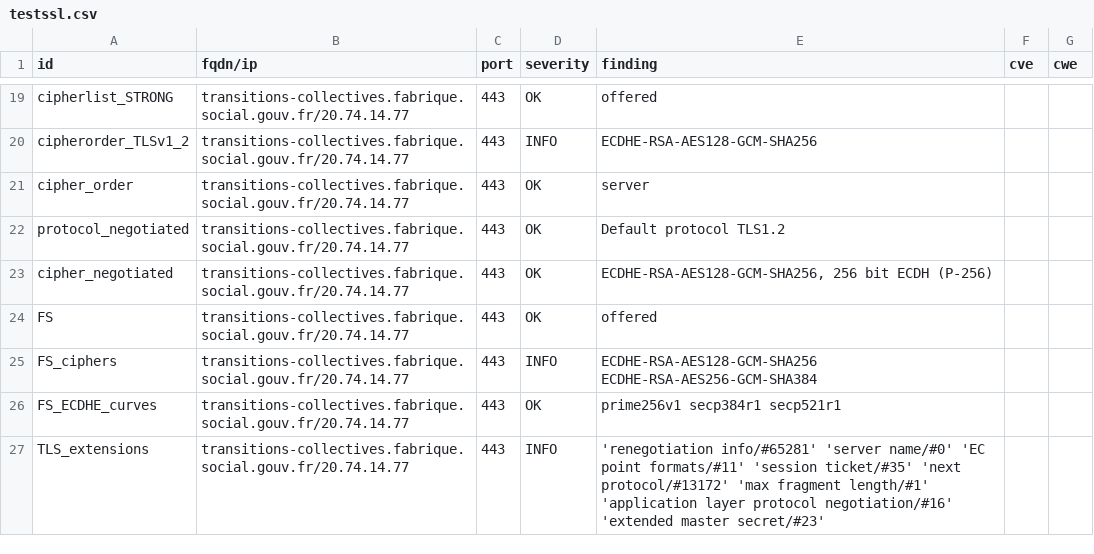
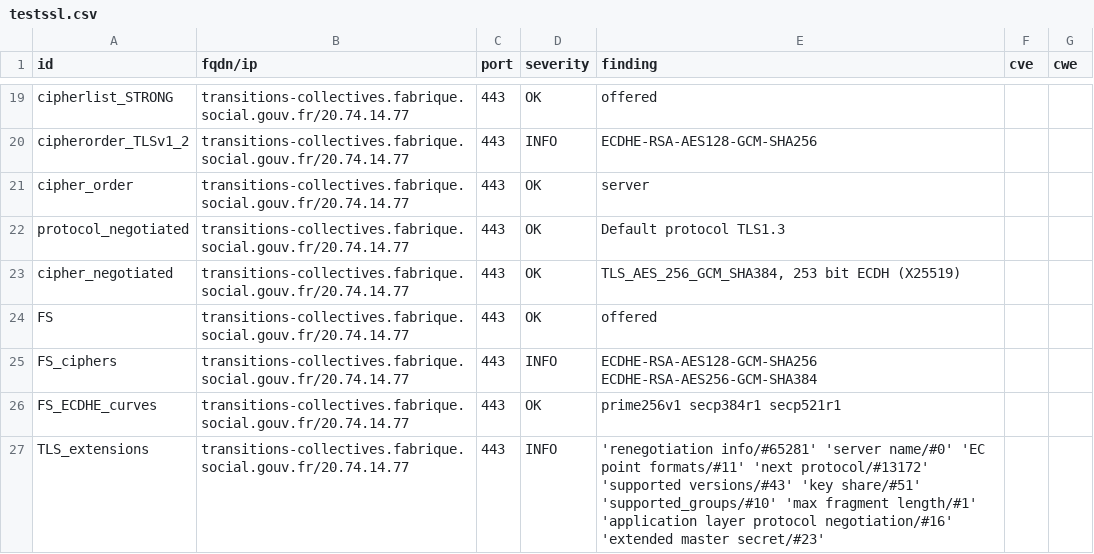
Before and after one commit to ClementNumericite/dashlord, a CSV file: results/aHR0cHM6Ly90cmFuc2l0aW9ucy1jb2xsZWN0aXZlcy5mYWJyaXF1ZS5zb2NpYWwuZ291di5mcg==/testssl.csv, drawn as a sheet; only a part is shown, gaps mark what is left out; the diff covers the shown part only.

```diff
--- a/results/aHR0cHM6Ly90cmFuc2l0aW9ucy1jb2xsZWN0aXZlcy5mYWJyaXF1ZS5zb2NpYWwuZ291di5mcg==/testssl.csv
+++ b/results/aHR0cHM6Ly90cmFuc2l0aW9ucy1jb2xsZWN0aXZlcy5mYWJyaXF1ZS5zb2NpYWwuZ291di5mcg==/testssl.csv
@@ -21,4 +21,4 @@
 "cipher_order","transitions-collectives.fabrique.social.gouv.fr/20.74.14.77","443","OK","server","",""
-"protocol_negotiated","transitions-collectives.fabrique.social.gouv.fr/20.74.14.77","443","OK","Default protocol TLS1.2","",""
-"cipher_negotiated","transitions-collectives.fabrique.social.gouv.fr/20.74.14.77","443","OK","ECDHE-RSA-AES128-GCM-SHA256, 256 bit ECDH (P-256)","",""
+"protocol_negotiated","transitions-collectives.fabrique.social.gouv.fr/20.74.14.77","443","OK","Default protocol TLS1.3","",""
+"cipher_negotiated","transitions-collectives.fabrique.social.gouv.fr/20.74.14.77","443","OK","TLS_AES_256_GCM_SHA384, 253 bit ECDH (X25519)","",""
 "FS","transitions-collectives.fabrique.social.gouv.fr/20.74.14.77","443","OK","offered","",""
@@ -26,2 +26,2 @@
 "FS_ECDHE_curves","transitions-collectives.fabrique.social.gouv.fr/20.74.14.77","443","OK","prime256v1 secp384r1 secp521r1","",""
-"TLS_extensions","transitions-collectives.fabrique.social.gouv.fr/20.74.14.77","443","INFO","'renegotiation info/#65281' 'server name/#0' 'EC point formats/#11' 'session ticket/#35' 'next protocol/#13172' 'max fragment length/#1' 'application layer protocol negotiation/#16' 'extended master secret/#23'","",""
+"TLS_extensions","transitions-collectives.fabrique.social.gouv.fr/20.74.14.77","443","INFO","'renegotiation info/#65281' 'server name/#0' 'EC point formats/#11' 'next protocol/#13172' 'supported versions/#43' 'key share/#51' 'supported_groups/#10' 'max fragment length/#1' 'application layer protocol negotiation/#16' 'extended master secret/#23'","",""
```
Also changed, not shown: 22 edited cells elsewhere in this file, 14 other files.
